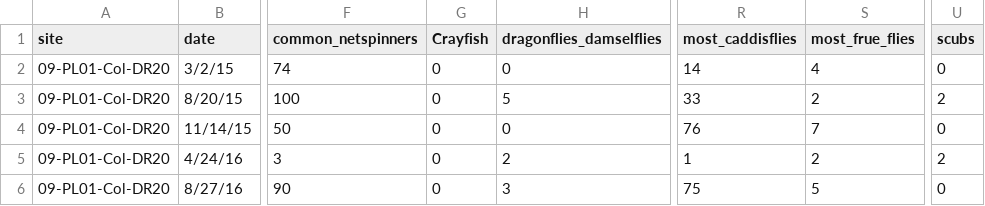
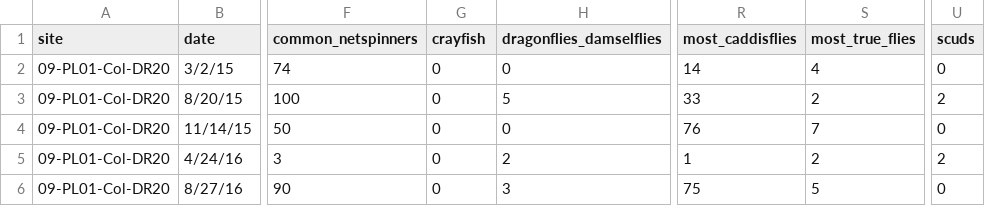
Before and after one commit to kenzrad/fieldPET, a CSV file: models/data/bugs.csv, drawn as a sheet; only a part is shown, gaps mark what is left out; the diff names each change by its address in the sheet, - before the commit and + after, or states it on an @@ line.

Commit message:
added foregin key and updated models

```diff
--- a/models/data/bugs.csv
+++ b/models/data/bugs.csv
-G1: Crayfish
+G1: crayfish
-S1: most_frue_flies
+S1: most_true_flies
-U1: scubs
+U1: scuds
```
Also changed, not shown: 4 other files.
